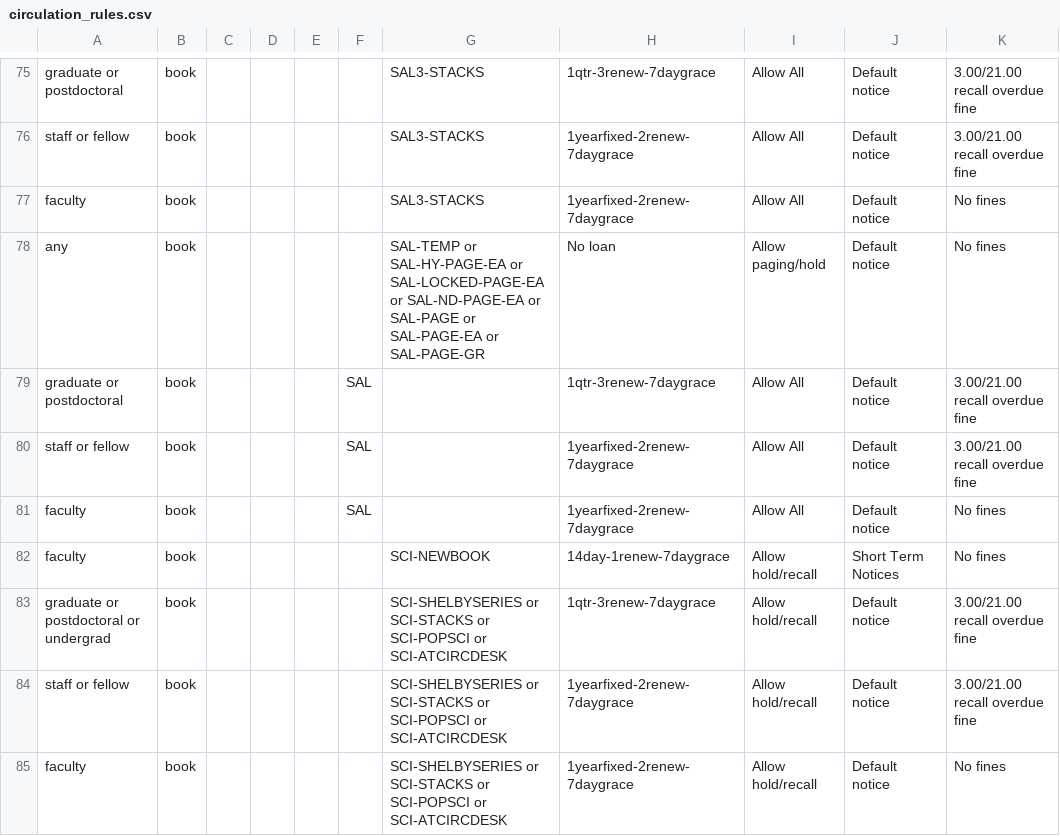
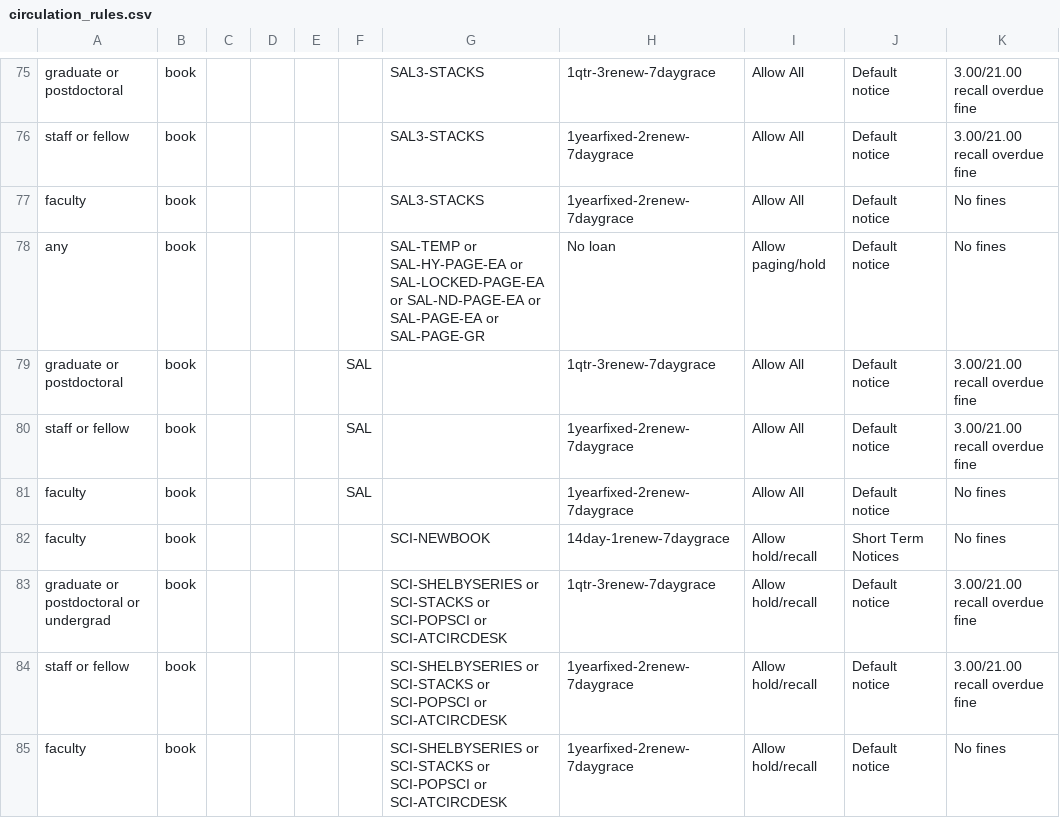
Before and after one commit to dev-wizard85/SearchWorks, a CSV file: config/folio/circulation_rules.csv, drawn as a sheet; only a part is shown, gaps mark what is left out; the diff names each change by its address in the sheet, - before the commit and + after, or states it on an @@ line.

Commit message:
Update FOLIO types

```diff
--- a/config/folio/circulation_rules.csv
+++ b/config/folio/circulation_rules.csv
-G78: …SAL-ND-PAGE-EA or SAL-PAGE or SAL-PAGE-EA or…
+G78: …SAL-ND-PAGE-EA or SAL-PAGE-EA or…
```
Also changed, not shown: config/folio/locations.csv, 2 other files.
